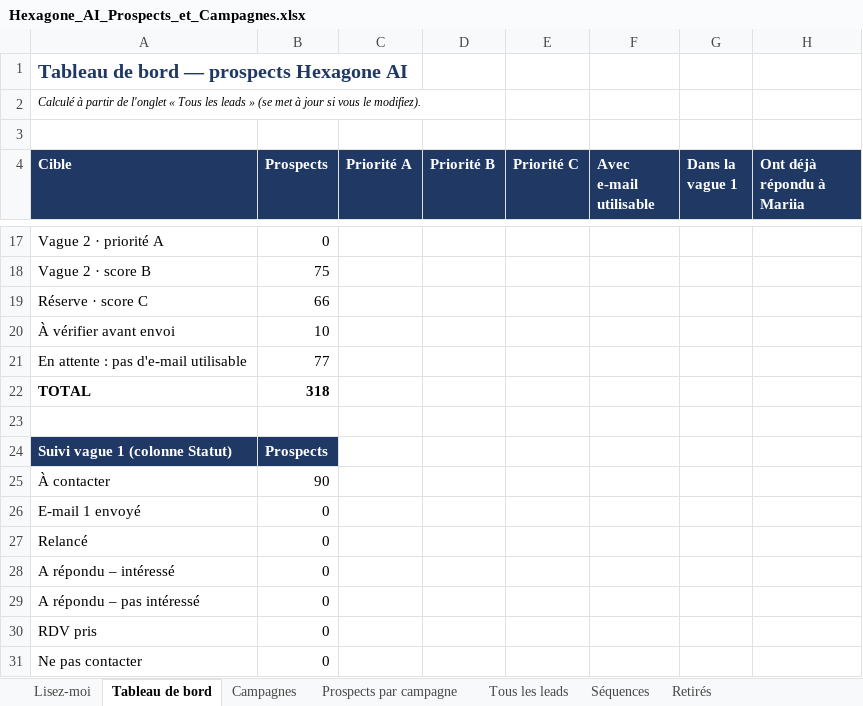
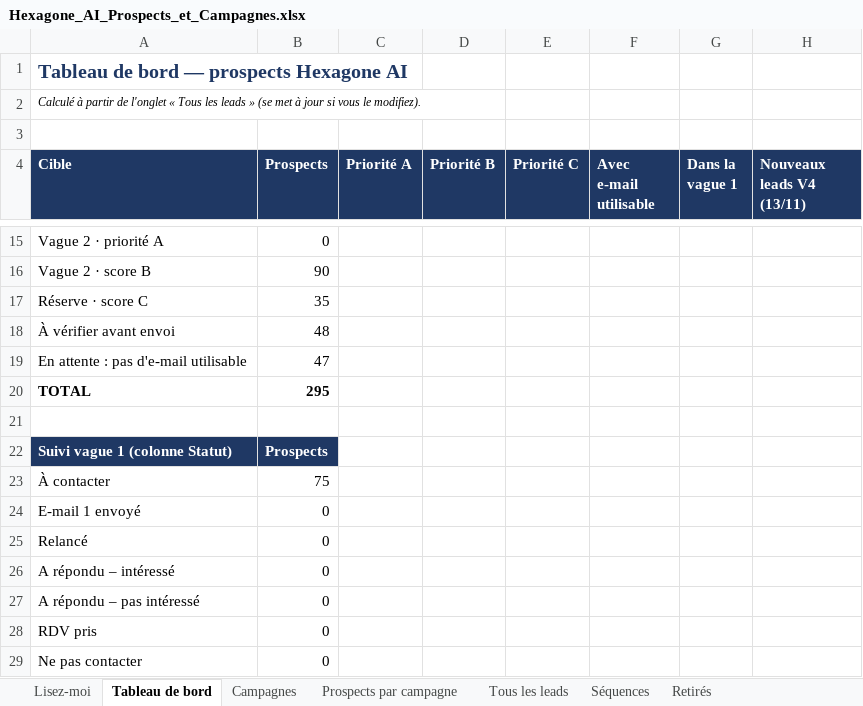
Before and after one commit to celygrowth-spec/cely-crm, an Excel workbook: prospection/hexagone-ai/Hexagone_AI_Prospects_et_Campagnes.xlsx, sheet Tableau de bord, drawn as a sheet; only a part is shown, gaps mark what is left out; values as stored, in another font and other column widths than the file's, no borders; addresses are those after the commit; the diff covers the shown part only; the diff names each change by its address in the sheet, - before the commit and + after, or states it on an @@ line.

```diff
--- a/prospection/hexagone-ai/Hexagone_AI_Prospects_et_Campagnes.xlsx (sheet Tableau de bord)
+++ b/prospection/hexagone-ai/Hexagone_AI_Prospects_et_Campagnes.xlsx (sheet Tableau de bord)
-H4: Ont déjà répondu à Mariia
+H4: Nouveaux leads V4 (13/11)
-B16 (Prospects): 75
+B16 (Prospects): 90
-B17 (Prospects): 66
+B17 (Prospects): 35
-B18 (Prospects): 10
+B18 (Prospects): 48
-B19 (Prospects): 77
+B19 (Prospects): 47
-B20 (Prospects): 318
+B20 (Prospects): 295
-B23 (Prospects): 90
+B23 (Prospects): 75
```
Also changed, not shown: 3 added rows, 5 removed rows and 32 edited cells elsewhere in this sheet, sheet Tous les leads, sheet Prospects par campagne, sheet Retirés, sheet Campagnes, sheet Séquences, sheet Lisez-moi, formulas that keep their value, 9 other files.
